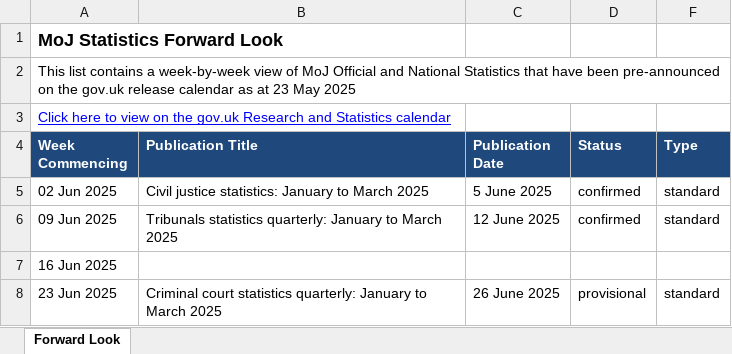
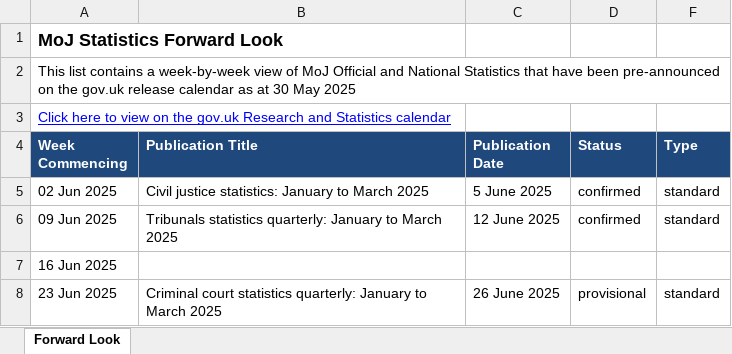
Before and after one commit to moj-analytical-services/stats-forward-look, an Excel workbook: Forward Look/Forward Look.xlsx, sheet Forward Look, drawn as a sheet; only a part is shown; values as stored, in another font and other column widths than the file's, no borders; conditional formats not drawn; the diff names each change by its address in the sheet, - before the commit and + after, or states it on an @@ line.

Commit message:
weekly forward look stats update 30.05.25

```diff
--- a/Forward Look/Forward Look.xlsx (sheet Forward Look)
+++ b/Forward Look/Forward Look.xlsx (sheet Forward Look)
-A2 (Week Commencing): …as at 23 May 2025
+A2 (Week Commencing): …as at 30 May 2025
```
